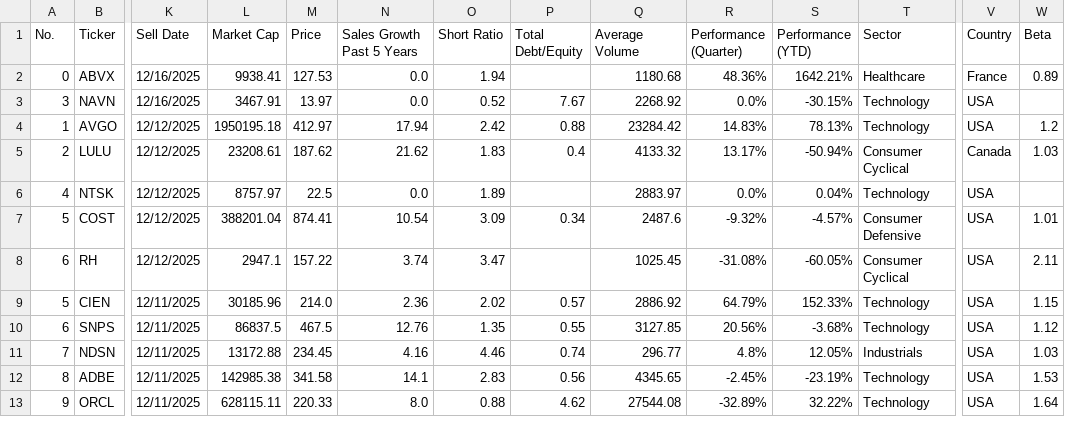
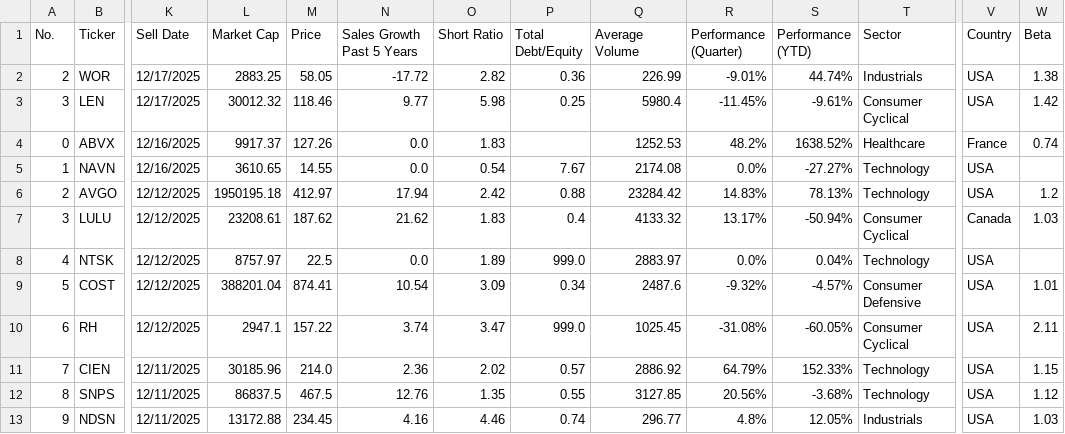
Before and after one commit to barryplasmid/PublicLists, a CSV file: EarningsDates4.csv, drawn as a sheet; only a part is shown, gaps mark what is left out; the shorter side is filled out with more unchanged rows; addresses are those after the commit; rows hold the shown columns only; the diff names each change by its address in the sheet, - before the commit and + after, or states it on an @@ line.

Commit message:
Add files via upload

```diff
--- a/EarningsDates4.csv
+++ b/EarningsDates4.csv
+row 2: 2 | WOR | 12/17/2025 | 2883.25 | 58.05 | -17.72 | 2.82 | 0.36 | 226.99 | -9.01% | 44.74% | Industrials | USA | 1.38
+row 3: 3 | LEN | 12/17/2025 | 30012.32 | 118.46 | 9.77 | 5.98 | 0.25 | 5980.4 | -11.45% | -9.61% | Consumer Cyclical | USA | 1.42
-L4 (Market Cap): 9938.41
+L4 (Market Cap): 9917.37
-M4 (Price): 127.53
+M4 (Price): 127.26
-O4 (Short Ratio): 1.94
+O4 (Short Ratio): 1.83
-Q4 (Average Volume): 1180.68
+Q4 (Average Volume): 1252.53
-R4 (Performance (Quarter)): 48.36%
+R4 (Performance (Quarter)): 48.2%
-S4 (Performance (YTD)): 1642.21%
+S4 (Performance (YTD)): 1638.52%
-W4 (Beta): 0.89
+W4 (Beta): 0.74
@@ column A (No.) renumbered from row 5 down @@
-L5 (Market Cap): 3467.91
+L5 (Market Cap): 3610.65
-M5 (Price): 13.97
+M5 (Price): 14.55
-O5 (Short Ratio): 0.52
+O5 (Short Ratio): 0.54
-Q5 (Average Volume): 2268.92
+Q5 (Average Volume): 2174.08
-S5 (Performance (YTD)): -30.15%
+S5 (Performance (YTD)): -27.27%
-P8 (Total Debt/Equity): (empty)
+P8 (Total Debt/Equity): 999.0
-P10 (Total Debt/Equity): (empty)
+P10 (Total Debt/Equity): 999.0
```
